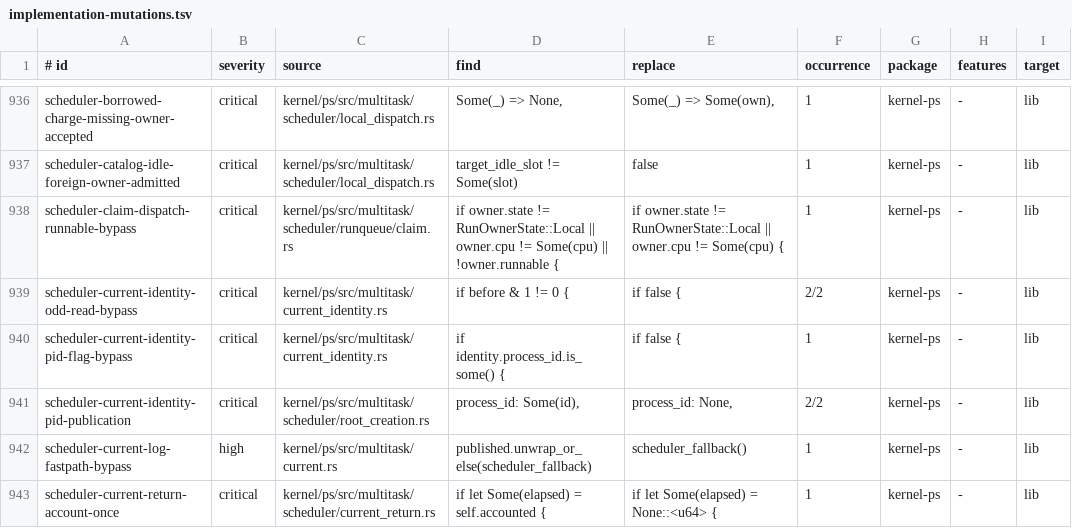
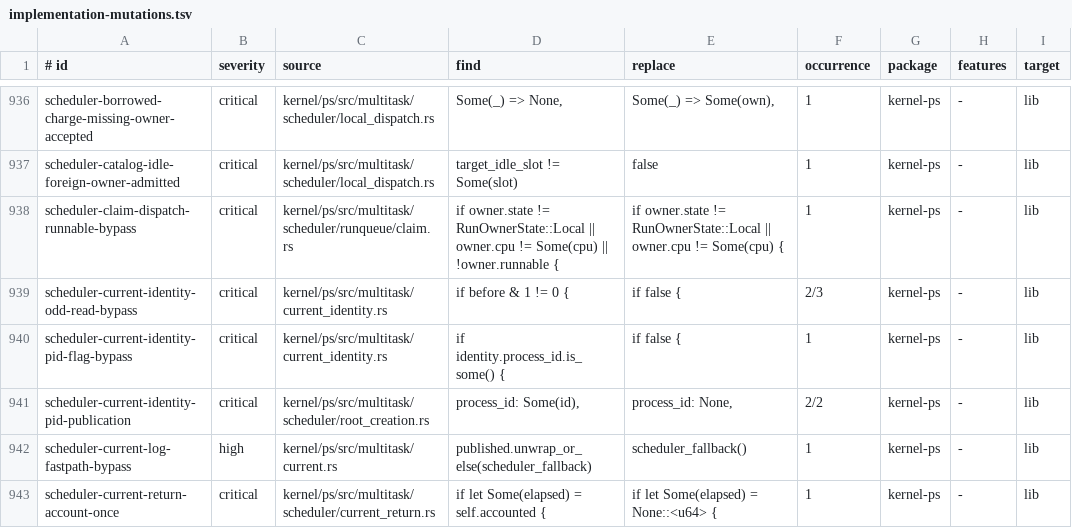
Before and after one commit to ierwarf/rustos, a TSV file: formal/implementation-mutations.tsv, drawn as a sheet; only a part is shown, gaps mark what is left out; the diff names each change by its address in the sheet, - before the commit and + after, or states it on an @@ line.

```diff
--- a/formal/implementation-mutations.tsv
+++ b/formal/implementation-mutations.tsv
-F939 (occurrence): 2/2
+F939 (occurrence): 2/3
```
Also changed, not shown: 7 other files.
